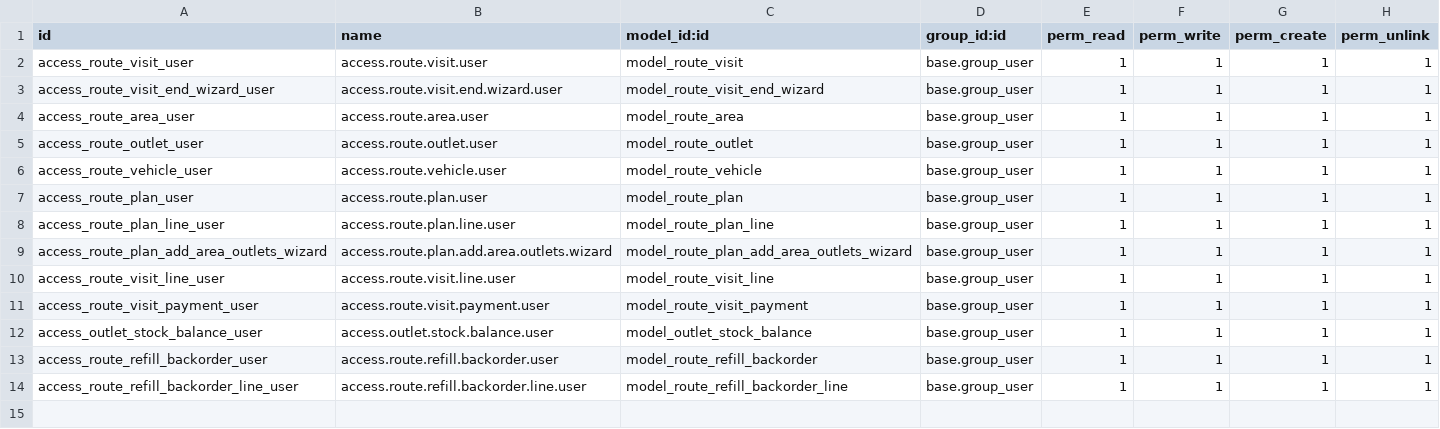
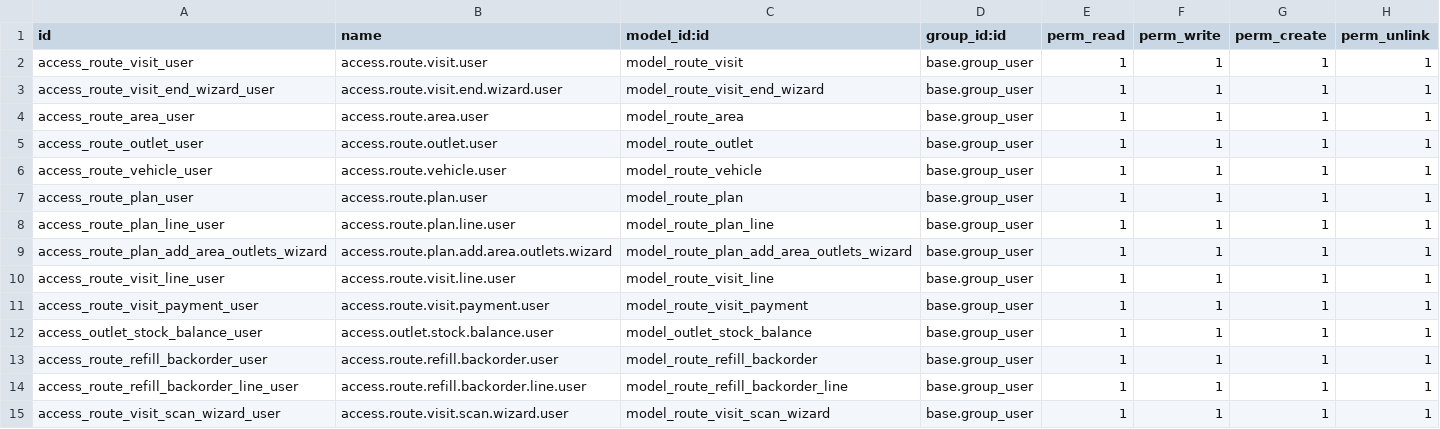
Before and after one commit to yfayed2006/Turkish-Elit, a CSV file: addons/route_core/security/ir.model.access.csv, drawn as a sheet; the diff names each change by its address in the sheet, - before the commit and + after, or states it on an @@ line.

Commit message:
Update ir.model.access.csv

```diff
--- a/addons/route_core/security/ir.model.access.csv
+++ b/addons/route_core/security/ir.model.access.csv
+row 15: access_route_visit_scan_wizard_user | access.route.visit.scan.wizard.user | model_route_visit_scan_wizard | base.group_user | 1 | 1 | 1 | 1
```
